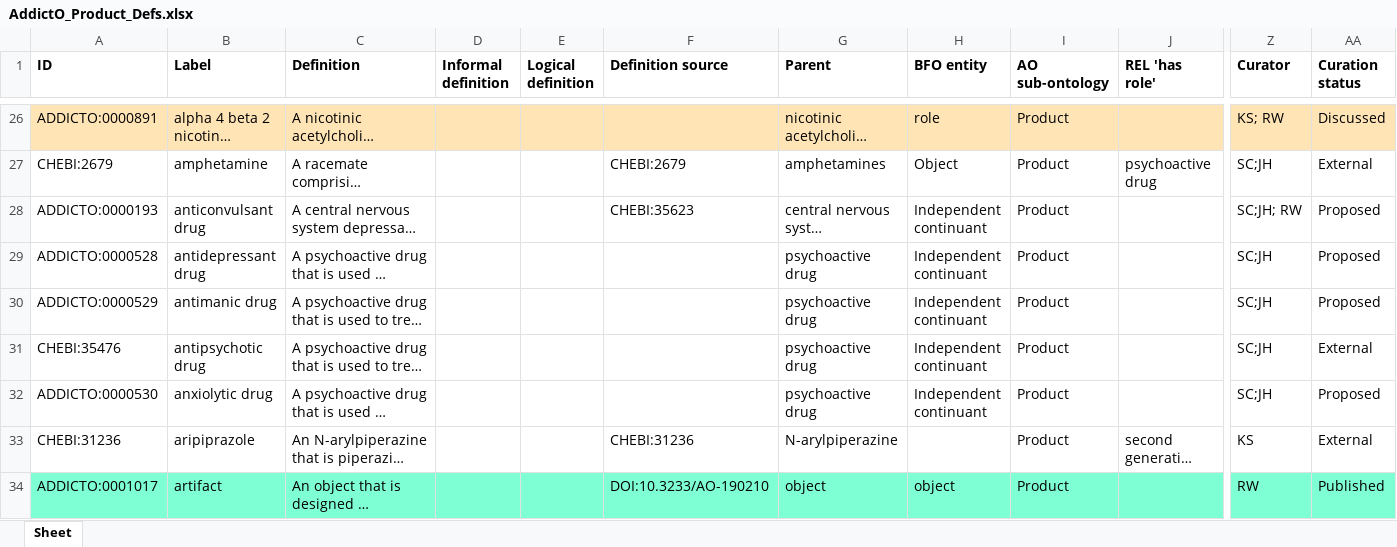
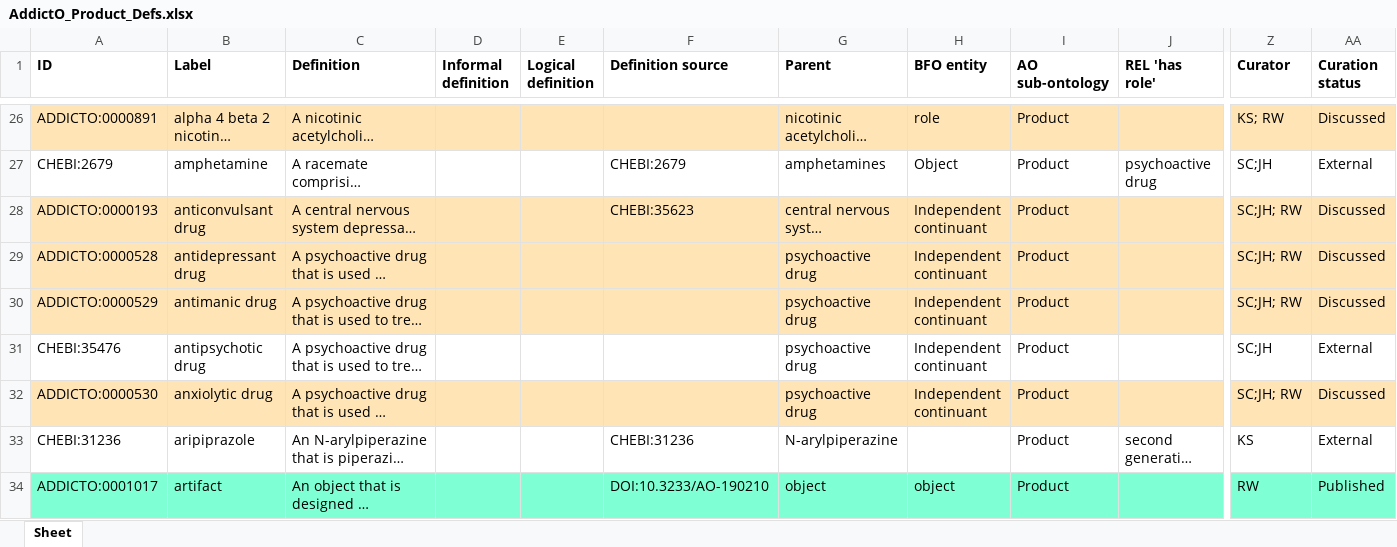
Before and after one commit to addicto-org/addiction-ontology, an Excel workbook: inputs/AddictO_Product_Defs.xlsx, sheet Sheet, drawn as a sheet; only a part is shown, gaps mark what is left out; long unchanged cells end in …; values as stored, in another font and other column widths than the file's, no borders; the diff covers the shown part only; the diff names each change by its address in the sheet, - before the commit and + after, or states it on an @@ line.

Commit message:
Updating AddictO_Product_Defs.xlsx

```diff
--- a/inputs/AddictO_Product_Defs.xlsx (sheet Sheet)
+++ b/inputs/AddictO_Product_Defs.xlsx (sheet Sheet)
-A28:AA30 fill: none
+A28:AA30 fill: #FFE4B5
-AA28:AA30 (Curation status): Proposed
+AA28:AA30 (Curation status): Discussed
-Z29:Z30 (Curator): SC;JH
+Z29:Z30 (Curator): SC;JH; RW
-A32:AA32 fill: none
+A32:AA32 fill: #FFE4B5
-Z32 (Curator): SC;JH
+Z32 (Curator): SC;JH; RW
-AA32 (Curation status): Proposed
+AA32 (Curation status): Discussed
```
Also changed, not shown: 8 edited cells and cell formats elsewhere in this sheet.
